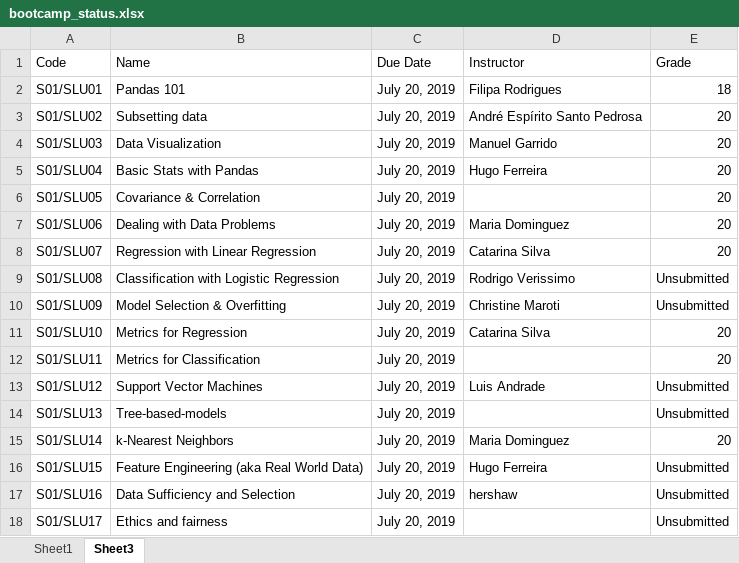
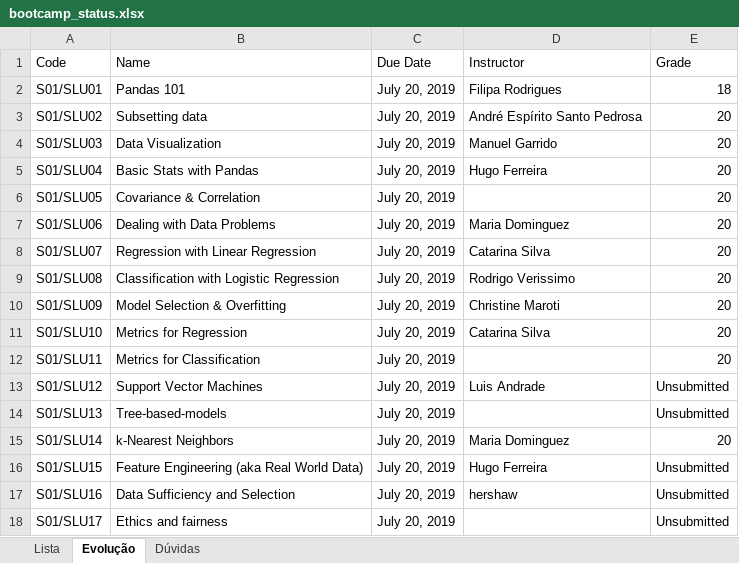
Before and after one commit to jnpicao/LDSSA-batch3-workspace, an Excel workbook: bootcamp_status.xlsx, sheet Evolução, drawn as a sheet; values as stored, in another font and other column widths than the file's, no borders; the diff names each change by its address in the sheet, - before the commit and + after, or states it on an @@ line.

```diff
--- a/bootcamp_status.xlsx (sheet Evolução)
+++ b/bootcamp_status.xlsx (sheet Evolução)
-sheet tab: Sheet1
+sheet tab: Lista
-sheet tab: Sheet3
+sheet tab: Evolução
+sheet tab: Dúvidas
-E9:E10 (Grade): Unsubmitted
+E9:E10 (Grade): 20
```
